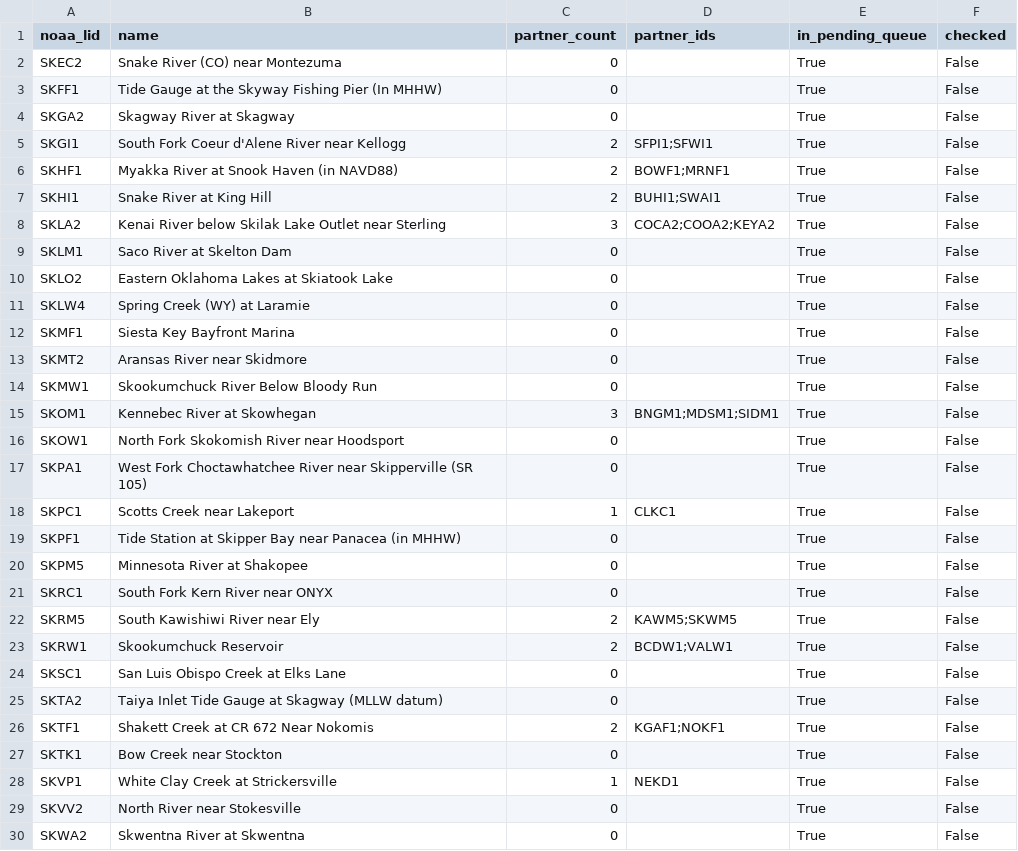
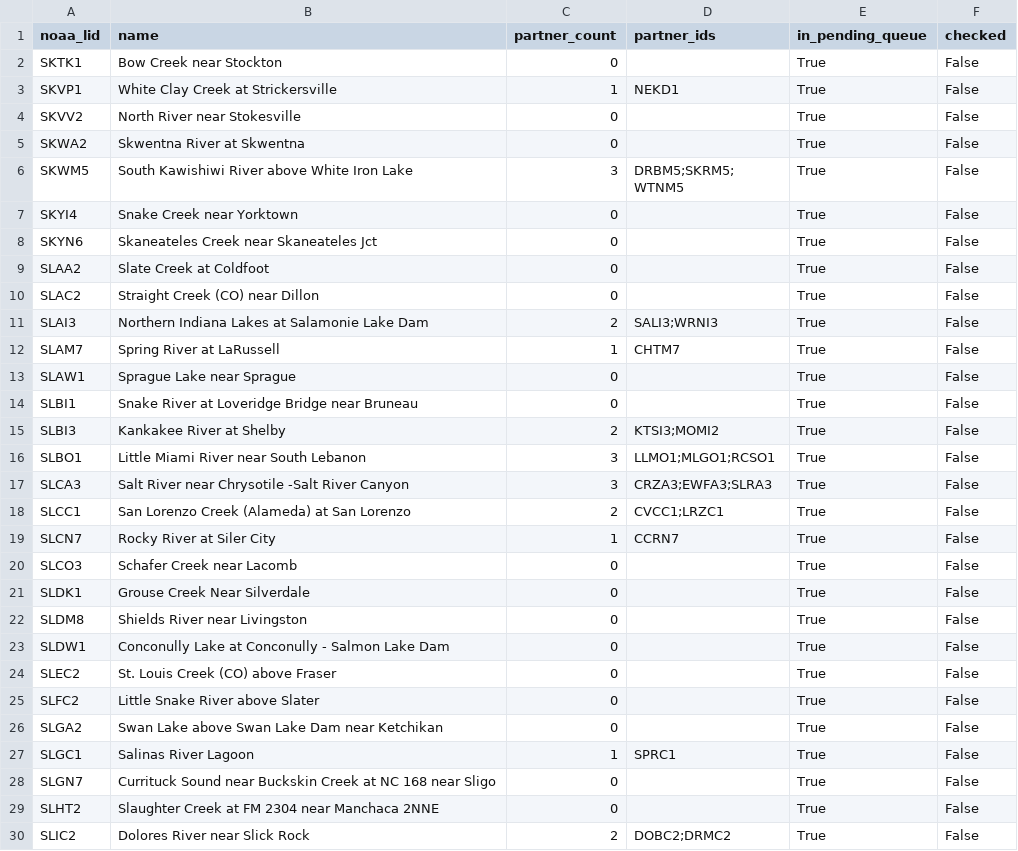
Before and after one commit to pbangiola/paddlersmap, a CSV file: data/network_audit/unchecked_endpoints.csv, drawn as a sheet; only a part is shown; the shorter side is filled out with more unchanged rows; the diff names each change by its address in the sheet, - before the commit and + after, or states it on an @@ line.

```diff
--- a/data/network_audit/unchecked_endpoints.csv
+++ b/data/network_audit/unchecked_endpoints.csv
-row 2: SKEC2 | Snake River (CO) near Montezuma | 0 |  | True | False
-row 3: SKFF1 | Tide Gauge at the Skyway Fishing Pier (In MHHW) | 0 |  | True | False
-row 4: SKGA2 | Skagway River at Skagway | 0 |  | True | False
-row 5: SKGI1 | South Fork Coeur d'Alene River near Kellogg | 2 | SFPI1;SFWI1 | True | False
-row 6: SKHF1 | Myakka River at Snook Haven (in NAVD88) | 2 | BOWF1;MRNF1 | True | False
-row 7: SKHI1 | Snake River at King Hill | 2 | BUHI1;SWAI1 | True | False
-row 8: SKLA2 | Kenai River below Skilak Lake Outlet near Sterling | 3 | COCA2;COOA2;KEYA2 | True | False
-row 9: SKLM1 | Saco River at Skelton Dam | 0 |  | True | False
-row 10: SKLO2 | Eastern Oklahoma Lakes at Skiatook Lake | 0 |  | True | False
-row 11: SKLW4 | Spring Creek (WY) at Laramie | 0 |  | True | False
-row 12: SKMF1 | Siesta Key Bayfront Marina | 0 |  | True | False
-row 13: SKMT2 | Aransas River near Skidmore | 0 |  | True | False
-row 14: SKMW1 | Skookumchuck River Below Bloody Run | 0 |  | True | False
-row 15: SKOM1 | Kennebec River at Skowhegan | 3 | BNGM1;MDSM1;SIDM1 | True | False
-row 16: SKOW1 | North Fork Skokomish River near Hoodsport | 0 |  | True | False
-row 17: SKPA1 | West Fork Choctawhatchee River near Skipperville (SR 105) | 0 |  | True | False
-row 18: SKPC1 | Scotts Creek near Lakeport | 1 | CLKC1 | True | False
-row 19: SKPF1 | Tide Station at Skipper Bay near Panacea (in MHHW) | 0 |  | True | False
-row 20: SKPM5 | Minnesota River at Shakopee | 0 |  | True | False
-row 21: SKRC1 | South Fork Kern River near ONYX | 0 |  | True | False
-row 22: SKRM5 | South Kawishiwi River near Ely | 2 | KAWM5;SKWM5 | True | False
-row 23: SKRW1 | Skookumchuck Reservoir | 2 | BCDW1;VALW1 | True | False
-row 24: SKSC1 | San Luis Obispo Creek at Elks Lane | 0 |  | True | False
-row 25: SKTA2 | Taiya Inlet Tide Gauge at Skagway (MLLW datum) | 0 |  | True | False
-row 26: SKTF1 | Shakett Creek at CR 672 Near Nokomis | 2 | KGAF1;NOKF1 | True | False
```
Also changed, not shown: data/network_audit/single_partner_endpoints.csv, 3 other files.
